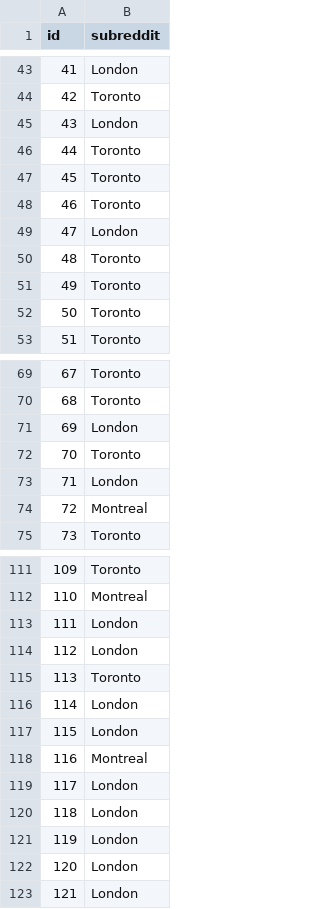
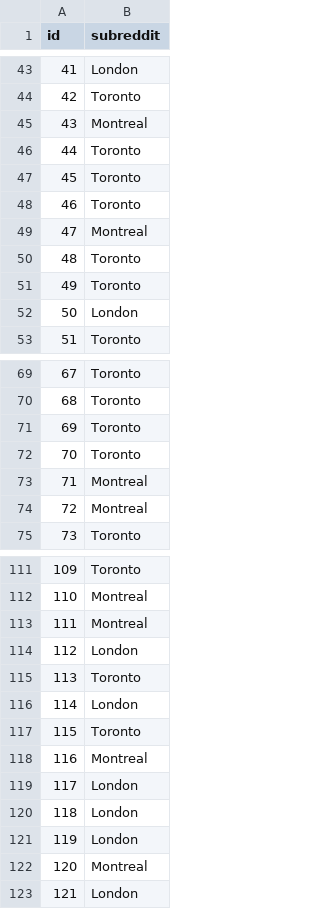
Before and after one commit to faverogian/ECSE551, a CSV file: Project 2/Datasets/Kaggle/submission.csv, drawn as a sheet; only a part is shown, gaps mark what is left out; the diff covers the shown part only.

```diff
--- a/Project 2/Datasets/Kaggle/submission.csv
+++ b/Project 2/Datasets/Kaggle/submission.csv
@@ -44,3 +44,3 @@ id,subreddit
 42,Toronto
-43,London
+43,Montreal
 44,Toronto
@@ -48,6 +48,6 @@ id,subreddit
 46,Toronto
-47,London
+47,Montreal
 48,Toronto
 49,Toronto
-50,Toronto
+50,London
 51,Toronto
@@ -70,5 +70,5 @@ id,subreddit
 68,Toronto
-69,London
+69,Toronto
 70,Toronto
-71,London
+71,Montreal
 72,Montreal
@@ -112,3 +112,3 @@ id,subreddit
 110,Montreal
-111,London
+111,Montreal
 112,London
@@ -116,3 +116,3 @@ id,subreddit
 114,London
-115,London
+115,Toronto
 116,Montreal
@@ -121,3 +121,3 @@ id,subreddit
 119,London
-120,London
+120,Montreal
 121,London
```
Also changed, not shown: 16 edited cells elsewhere in this file, 8 other files.
